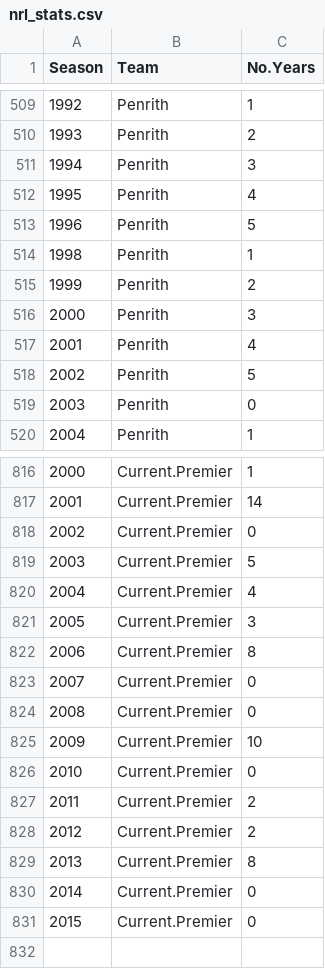
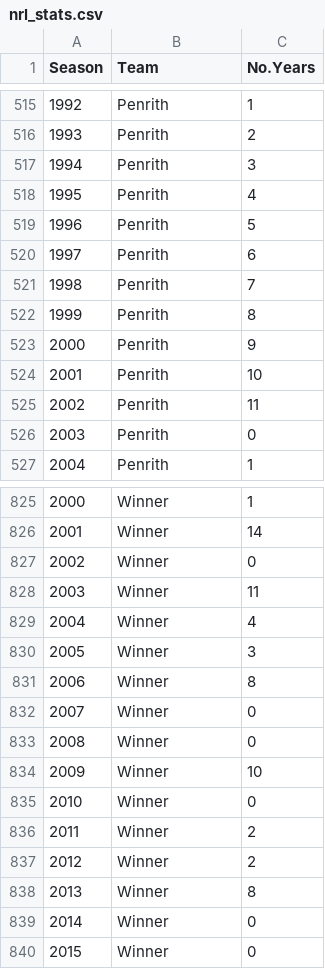
Before and after one commit to camroberts/udacity, a CSV file: data/nrl_stats.csv, drawn as a sheet; only a part is shown, gaps mark what is left out; the diff covers the shown part only.

Commit message:
Fixed super league and change name to Winner
Super league (1997) was causing issues in the data because counts were
getting reset. Now they continue.

```diff
--- a/data/nrl_stats.csv
+++ b/data/nrl_stats.csv
@@ -513,7 +519,8 @@
 1996,"Penrith",5
-1998,"Penrith",1
-1999,"Penrith",2
-2000,"Penrith",3
-2001,"Penrith",4
-2002,"Penrith",5
+1997,"Penrith",6
+1998,"Penrith",7
+1999,"Penrith",8
+2000,"Penrith",9
+2001,"Penrith",10
+2002,"Penrith",11
 2003,"Penrith",0
@@ -816,16 +825,16 @@
-2000,"Current.Premier",1
-2001,"Current.Premier",14
-2002,"Current.Premier",0
-2003,"Current.Premier",5
-2004,"Current.Premier",4
-2005,"Current.Premier",3
-2006,"Current.Premier",8
-2007,"Current.Premier",0
-2008,"Current.Premier",0
-2009,"Current.Premier",10
-2010,"Current.Premier",0
-2011,"Current.Premier",2
-2012,"Current.Premier",2
-2013,"Current.Premier",8
-2014,"Current.Premier",0
-2015,"Current.Premier",0
+2000,"Winner",1
+2001,"Winner",14
+2002,"Winner",0
+2003,"Winner",11
+2004,"Winner",4
+2005,"Winner",3
+2006,"Winner",8
+2007,"Winner",0
+2008,"Winner",0
+2009,"Winner",10
+2010,"Winner",0
+2011,"Winner",2
+2012,"Winner",2
+2013,"Winner",8
+2014,"Winner",0
+2015,"Winner",0
```
Also changed, not shown: 8 added rows and 97 edited cells elsewhere in this file, 2 other files.
